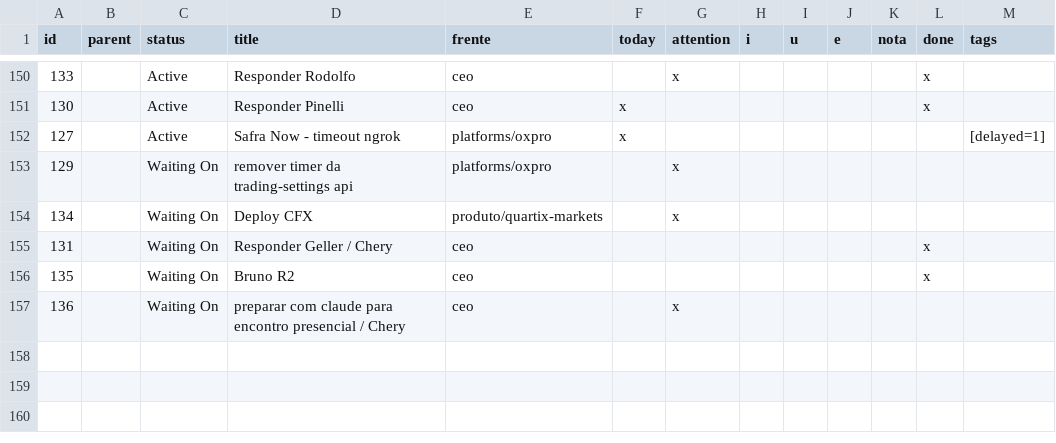
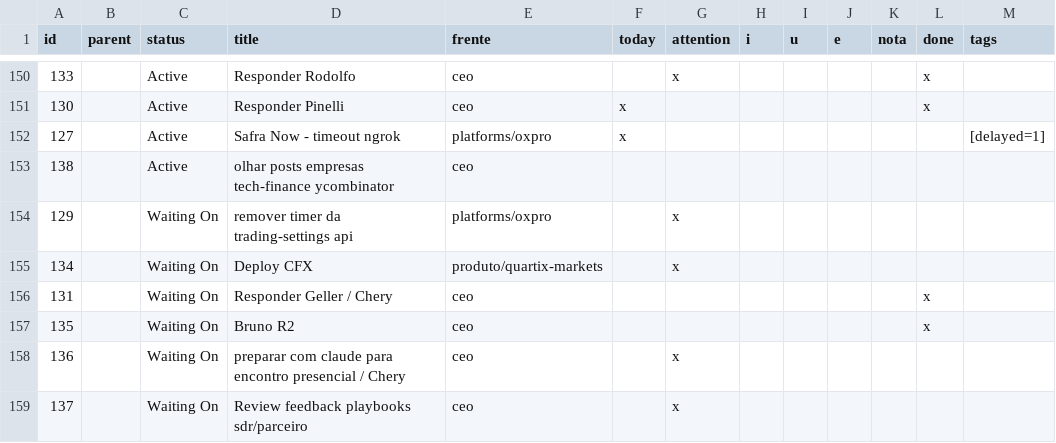
Before and after one commit to bsdoliv/strategy, a CSV file: backlog/tasks.csv, drawn as a sheet; only a part is shown, gaps mark what is left out.

Commit message:
Update backlog

```diff
--- a/backlog/tasks.csv
+++ b/backlog/tasks.csv
@@ -152,2 +152,3 @@ id,parent,status,title,frente,today,attention,i,u,e,nota,done,tags
 127,,Active,Safra Now - timeout ngrok,platforms/oxpro,x,,,,,,,[delayed=1]
+138,,Active,olhar posts empresas tech-finance ycombinator,ceo,,,,,,,,
 129,,Waiting On,remover timer da trading-settings api,platforms/oxpro,,x,,,,,,
@@ -157 +158,2 @@ id,parent,status,title,frente,today,attention,i,u,e,nota,done,tags
 136,,Waiting On,preparar com claude para encontro presencial / Chery,ceo,,x,,,,,,
+137,,Waiting On,Review feedback playbooks sdr/parceiro,ceo,,x,,,,,,
```
